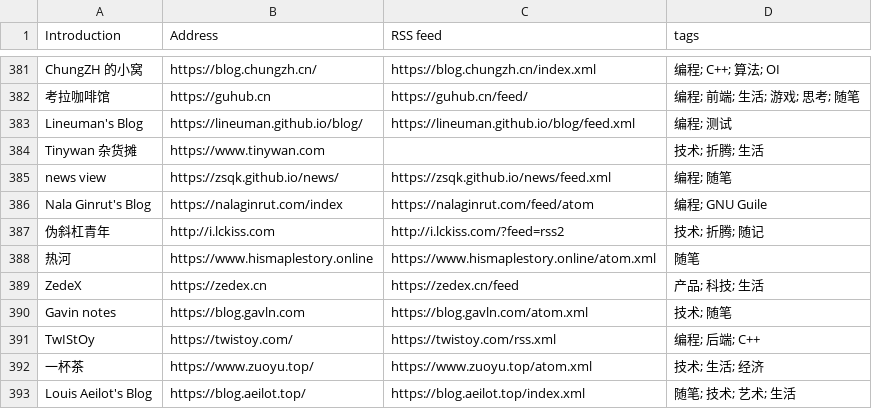
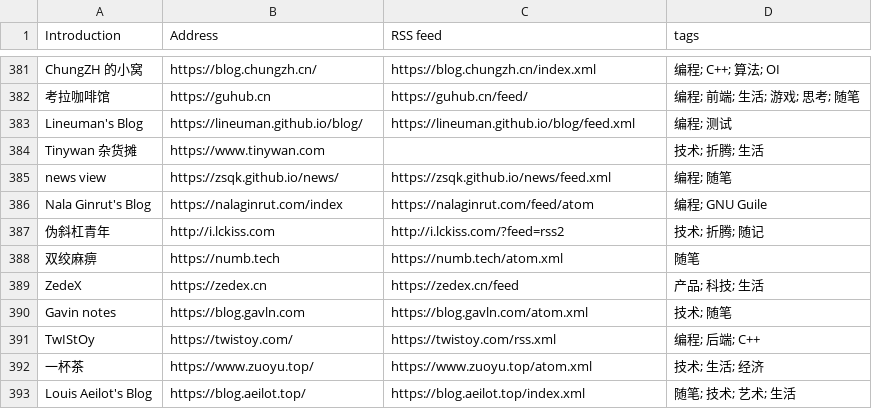
Before and after one commit to timqian/chinese-independent-blogs, a CSV file: blogs-original.csv, drawn as a sheet; only a part is shown, gaps mark what is left out.

Commit message:
Update [热河] -> [双绞麻痹]
博主Github仓库修改域名：
https://github.com/EverybodyDiesInTheirNightmares/everybodydiesintheirnightmares.github.io

```diff
--- a/blogs-original.csv
+++ b/blogs-original.csv
@@ -387,3 +387,3 @@ Nala Ginrut's Blog, https://nalaginrut.com/index, https://nalaginrut.com/feed/at
 伪斜杠青年, http://i.lckiss.com, http://i.lckiss.com/?feed=rss2, 技术; 折腾; 随记
-热河, https://www.hismaplestory.online, https://www.hismaplestory.online/atom.xml, 随笔
+双绞麻痹, https://numb.tech, https://numb.tech/atom.xml, 随笔
 ZedeX, https://zedex.cn, https://zedex.cn/feed, 产品; 科技; 生活
```
